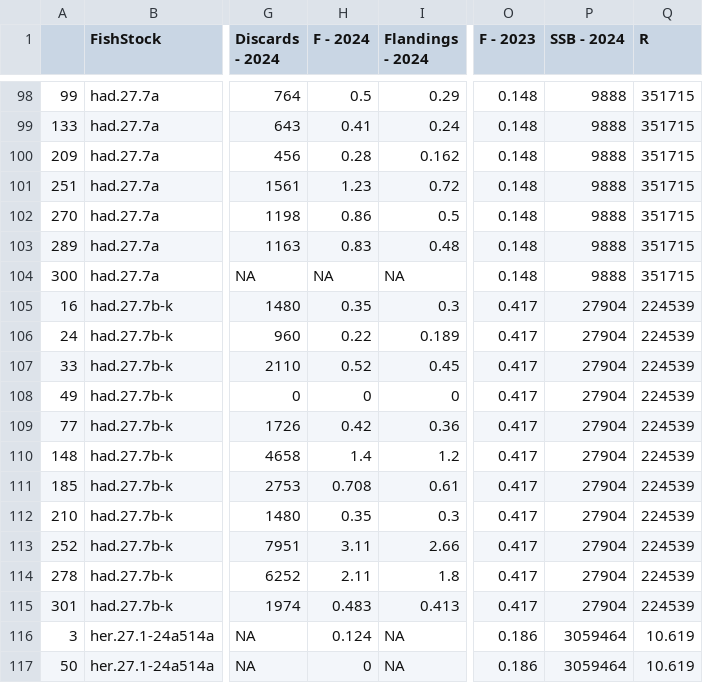
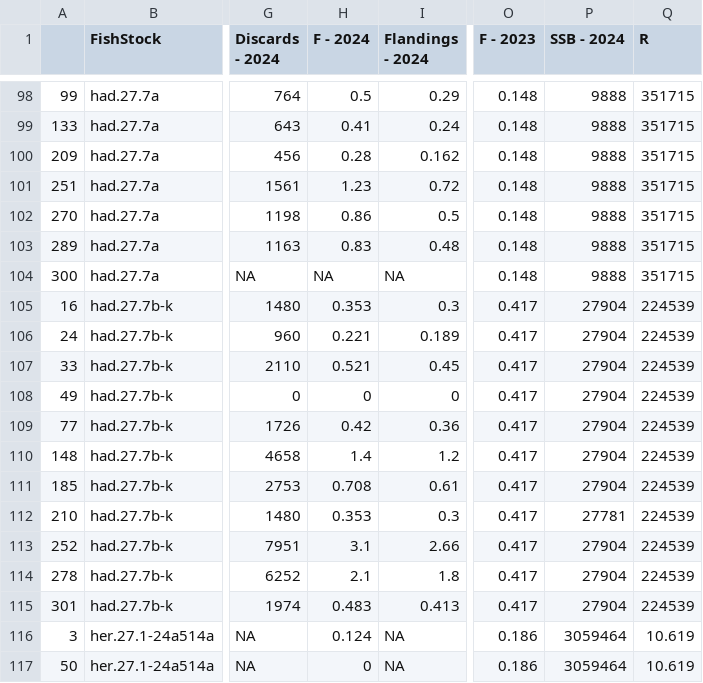
Before and after one commit to IrishMarineInstitute/digital-stockbook, a CSV file: ForecastOptionsV2.csv, drawn as a sheet; only a part is shown, gaps mark what is left out; the diff names each change by its address in the sheet, - before the commit and + after, or states it on an @@ line.

```diff
--- a/ForecastOptionsV2.csv
+++ b/ForecastOptionsV2.csv
-H105 (F - 2024): 0.35
+H105 (F - 2024): 0.353
-H106 (F - 2024): 0.22
+H106 (F - 2024): 0.221
-H107 (F - 2024): 0.52
+H107 (F - 2024): 0.521
-H112 (F - 2024): 0.35
+H112 (F - 2024): 0.353
-P112 (SSB - 2024): 27904
+P112 (SSB - 2024): 27781
-H113 (F - 2024): 3.11
+H113 (F - 2024): 3.1
-H114 (F - 2024): 2.11
+H114 (F - 2024): 2.1
```
Also changed, not shown: ExtraChapters.csv, Introduction.csv, 5 other files.
